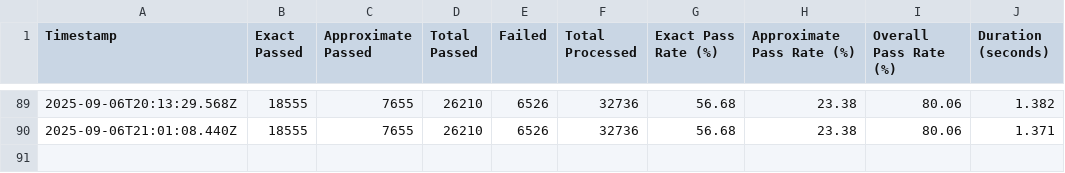
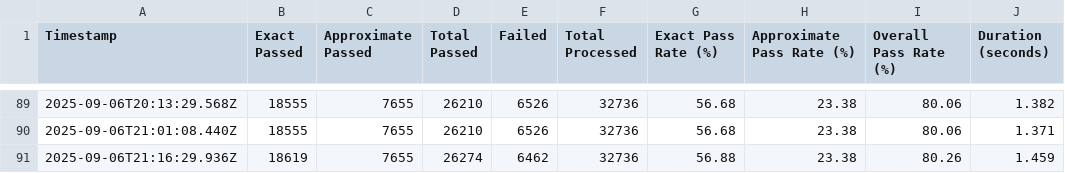
Before and after one commit to kjrocker/epochal, a CSV file: src/metropolitian/results/analytics.csv, drawn as a sheet; only a part is shown, gaps mark what is left out.

```diff
--- a/src/metropolitian/results/analytics.csv
+++ b/src/metropolitian/results/analytics.csv
@@ -90 +90,2 @@ Timestamp,Exact Passed,Approximate Passed,Total Passed,Failed,Total Processed,Ex
 2025-09-06T21:01:08.440Z,18555,7655,26210,6526,32736,56.68,23.38,80.06,1.371
+2025-09-06T21:16:29.936Z,18619,7655,26274,6462,32736,56.88,23.38,80.26,1.459
```
Also changed, not shown: 3 other files.
